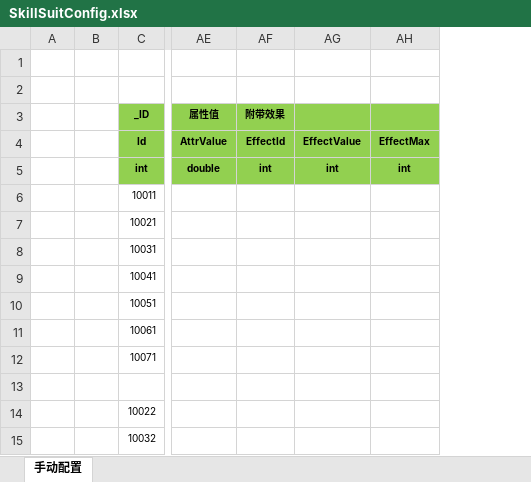
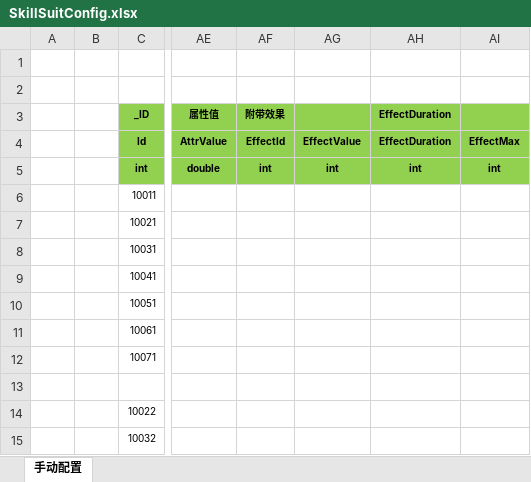
Before and after one commit to wokanjianyang/legend2, an Excel workbook: Excel/SkillSuitConfig.xlsx, sheet 手动配置, drawn as a sheet; only a part is shown, gaps mark what is left out; values as stored, in another font and other column widths than the file's, no borders; the diff names each change by its address in the sheet, - before the commit and + after, or states it on an @@ line.

```diff
--- a/Excel/SkillSuitConfig.xlsx (sheet 手动配置)
+++ b/Excel/SkillSuitConfig.xlsx (sheet 手动配置)
+column AH (EffectDuration), rows 4-5: EffectDuration | int
```
Also changed, not shown: Excel/EffectConfig.xlsx, Excel/SkillConfig.xlsx, 45 other files.
